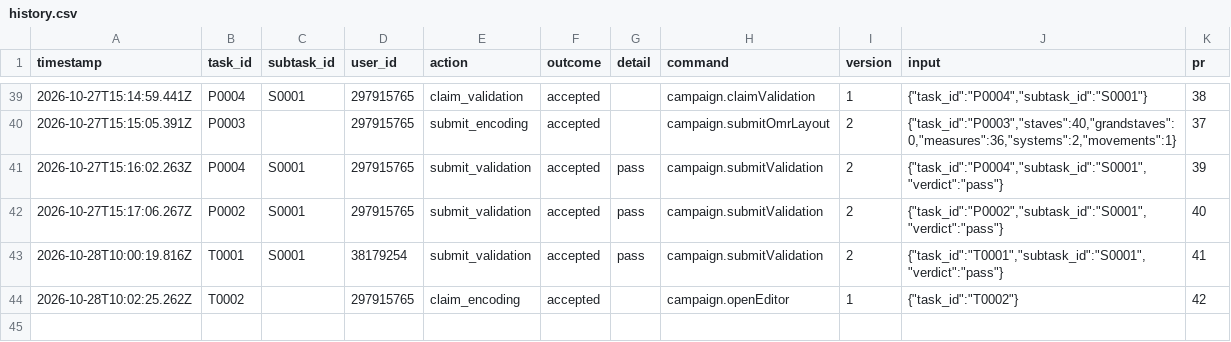
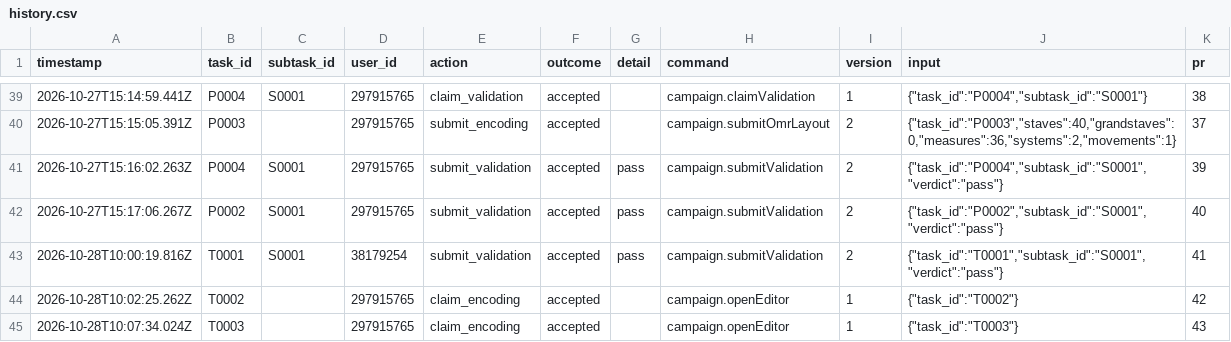
Before and after one commit to ohwjd/test-20261023-1, a CSV file: tracking/history.csv, drawn as a sheet; only a part is shown, gaps mark what is left out; the diff names each change by its address in the sheet, - before the commit and + after, or states it on an @@ line.

```diff
--- a/tracking/history.csv
+++ b/tracking/history.csv
+row 45: 2026-10-28T10:07:34.024Z | T0003 |  | 297915765 | claim_encoding | accepted |  | campaign.openEditor | 1 | {"task_id":"T0003"} | 43
```
Also changed, not shown: 1 other file.
